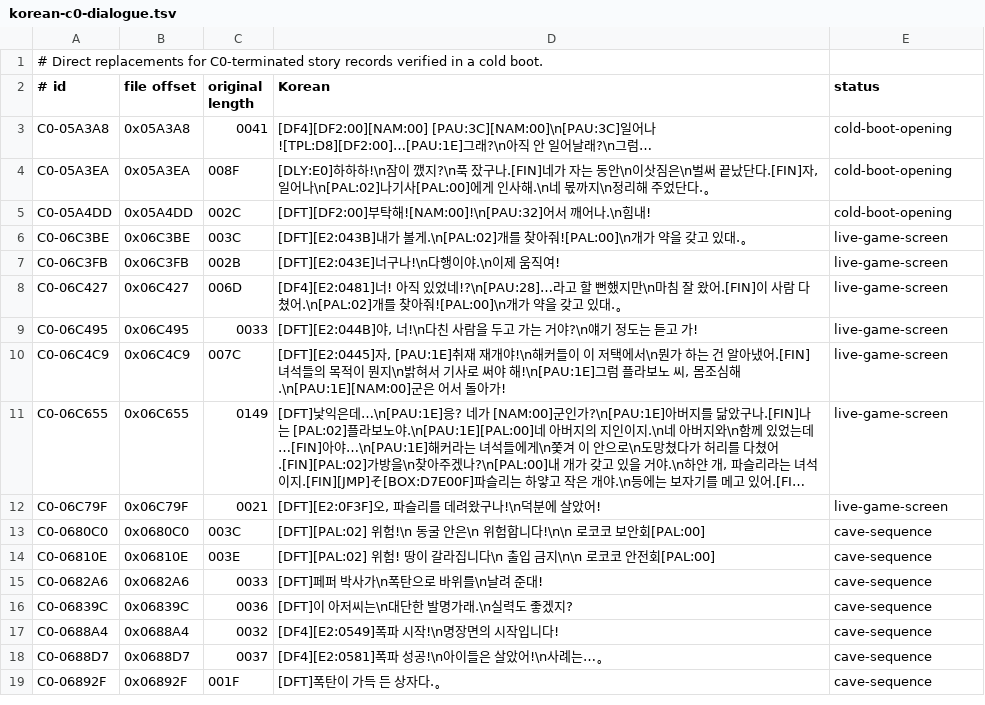
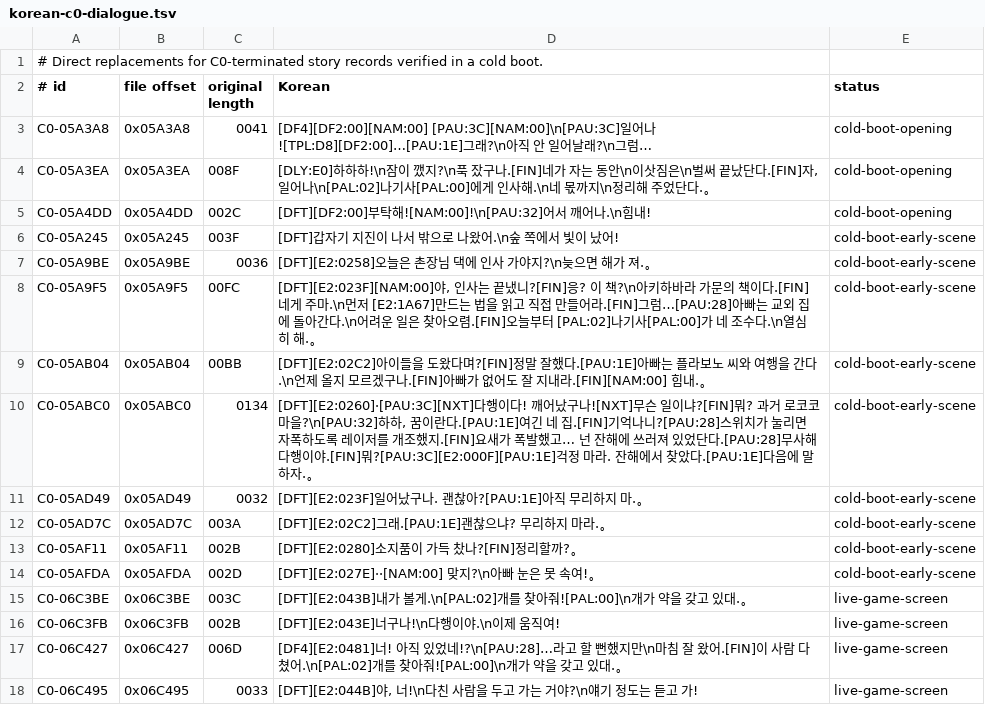
Before and after one commit to crobiz85/slap-stick-kor, a TSV file: translation/korean-c0-dialogue.tsv, drawn as a sheet; only a part is shown; the shorter side is filled out with more unchanged rows; long unchanged cells end in …; the diff names each change by its address in the sheet, - before the commit and + after, or states it on an @@ line.

Commit message:
Extend Korean status menu and early story preview

```diff
--- a/translation/korean-c0-dialogue.tsv
+++ b/translation/korean-c0-dialogue.tsv
+row 6: C0-05A245 | 0x05A245 | 003F | [DFT]갑자기 지진이 나서 밖으로 나왔어.\n숲 쪽에서 빛이 났어! | cold-boot-early-scene
+row 7: C0-05A9BE | 0x05A9BE | 0036 | [DFT][E2:0258]오늘은 촌장님 댁에 인사 가야지?\n늦으면 해가 져.˳ | cold-boot-early-scene
+row 8: C0-05A9F5 | 0x05A9F5 | 00FC | [DFT][E2:023F][NAM:00]야, 인사는 끝냈니?[FIN]응? 이 책?\n아키하바라 가문의 책이다.[FIN]네게 주마.\n먼저 [E2:1A67]만드는 법을 읽고 직접 만들어라.[FIN]그럼…[PAU:28]아빠는 교외 집에 돌아간다.\n어려운 일은 찾아오렴.[FIN]오늘부터 [PAL:02]나기사[PAL:00]가 네 조수다.\n열심히 해.˳ | cold-boot-early-scene
+row 9: C0-05AB04 | 0x05AB04 | 00BB | [DFT][E2:02C2]아이들을 도왔다며?[FIN]정말 잘했다.[PAU:1E]아빠는 플라보노 씨와 여행을 간다.\n언제 올지 모르겠구나.[FIN]아빠가 없어도 잘 지내라.[FIN][NAM:00] 힘내.˳ | cold-boot-early-scene
+row 10: C0-05ABC0 | 0x05ABC0 | 0134 | [DFT][E2:0260]·[PAU:3C][NXT]다행이다! 깨어났구나![NXT]무슨 일이냐?[FIN]뭐? 과거 로코코 마을?\n[PAU:32]하하, 꿈이란다.[PAU:1E]여긴 네 집.[FIN]기억나니?[PAU:28]스위치가 눌리면 자폭하도록 레이저를 개조했지.[FIN]요새가 폭발했고… 넌 잔해에 쓰러져 있었단다.[PAU:28]무사해 다행이야.[FIN]뭐?[PAU:3C][E2:000F][PAU:1E]걱정 마라. 잔해에서 찾았다.[PAU:1E]다음에 말하자.˳ | cold-boot-early-scene
+row 11: C0-05AD49 | 0x05AD49 | 0032 | [DFT][E2:023F]일어났구나. 괜찮아?[PAU:1E]아직 무리하지 마.˳ | cold-boot-early-scene
+row 12: C0-05AD7C | 0x05AD7C | 003A | [DFT][E2:02C2]그래.[PAU:1E]괜찮으냐? 무리하지 마라.˳ | cold-boot-early-scene
+row 13: C0-05AF11 | 0x05AF11 | 002B | [DFT][E2:0280]소지품이 가득 찼나?[FIN]정리할까?˳ | cold-boot-early-scene
+row 14: C0-05AFDA | 0x05AFDA | 002D | [DFT][E2:027E]··[NAM:00] 맞지?\n아빠 눈은 못 속여!˳ | cold-boot-early-scene
```
Also changed, not shown: 8 other files.
